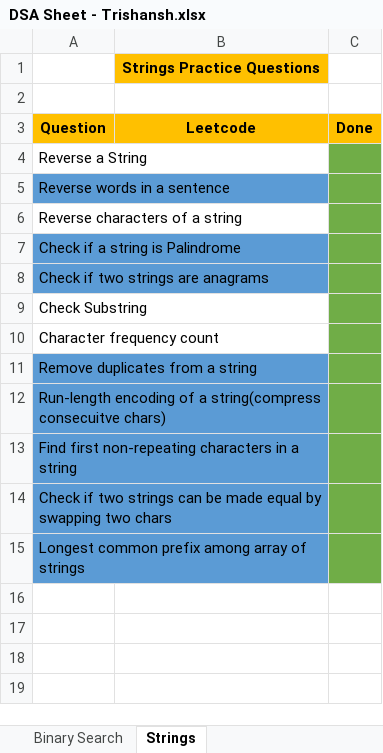
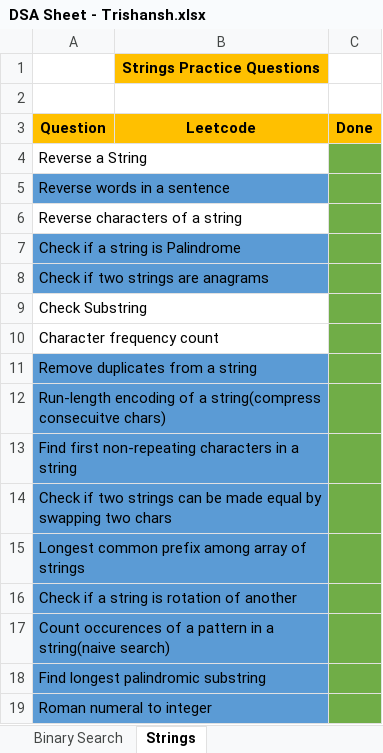
Before and after one commit to trish-2610/DSA-Sheet-, an Excel workbook: DSA Sheet - Trishansh.xlsx, sheet Strings, drawn as a sheet; values as stored, in another font and other column widths than the file's, no borders; the diff names each change by its address in the sheet, - before the commit and + after, or states it on an @@ line.

```diff
--- a/DSA Sheet - Trishansh.xlsx (sheet Strings)
+++ b/DSA Sheet - Trishansh.xlsx (sheet Strings)
+row 16: Check if a string is rotation of another
+row 17: Count occurences of a pattern in a string(naive search)
+row 18: Find longest palindromic substring
+row 19: Roman numeral to integer
```
Also changed, not shown: 5 other files.
